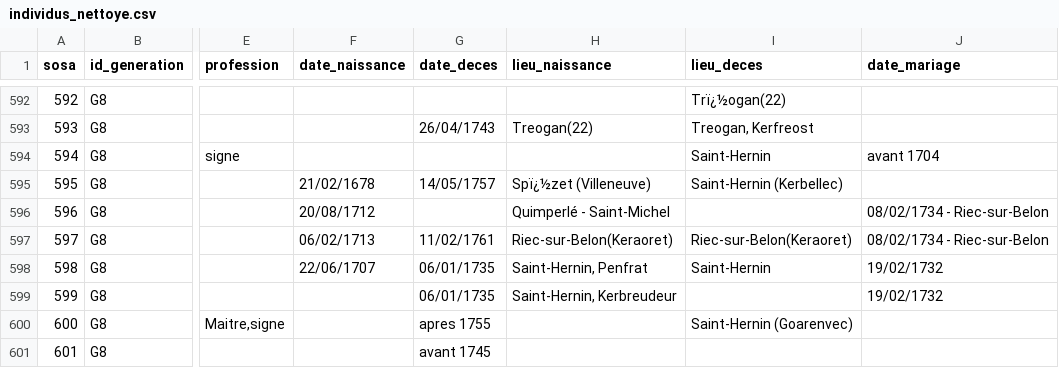
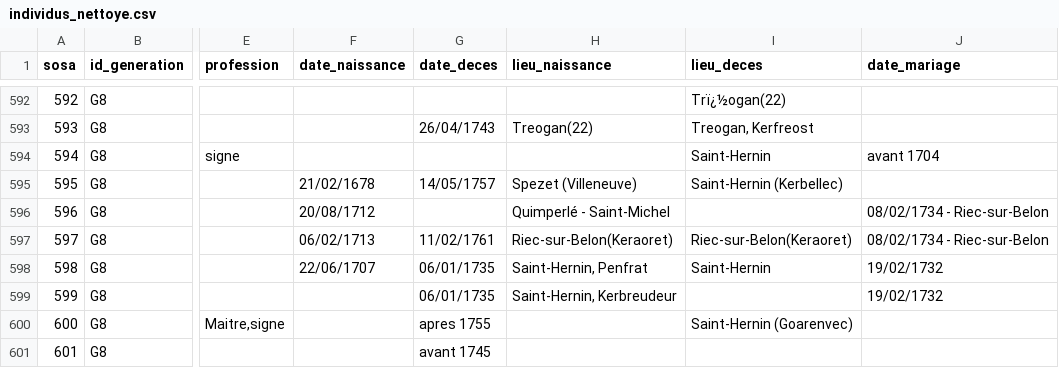
Before and after one commit to katseblodo/Aieux_mes_racines, a CSV file: individus_nettoye.csv, drawn as a sheet; only a part is shown, gaps mark what is left out; the diff names each change by its address in the sheet, - before the commit and + after, or states it on an @@ line.

Commit message:
Update individus_nettoye.csv

```diff
--- a/individus_nettoye.csv
+++ b/individus_nettoye.csv
-H595 (lieu_naissance): Spï¿½zet (Villeneuve)
+H595 (lieu_naissance): Spezet (Villeneuve)
```
